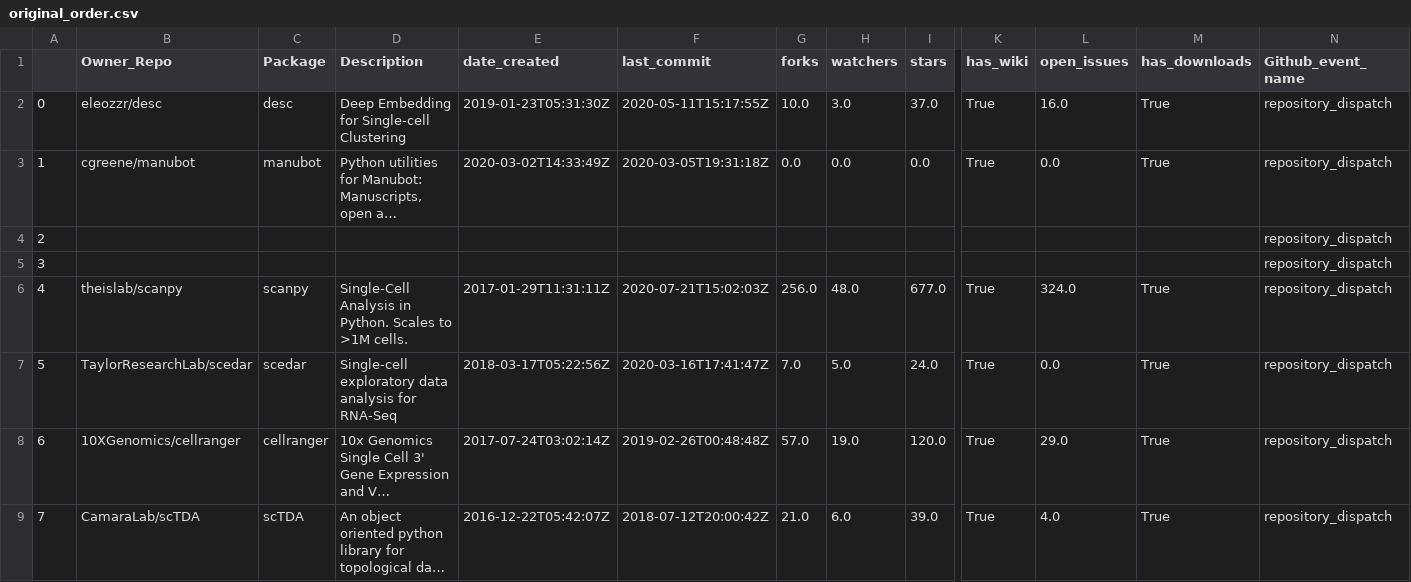
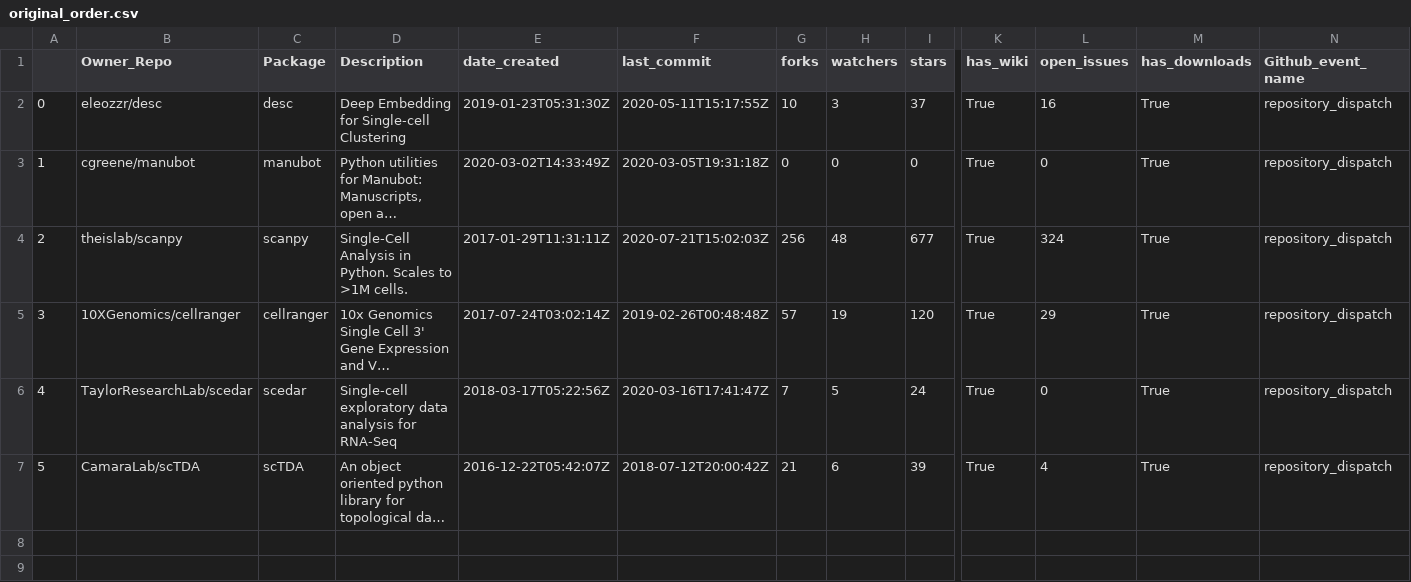
Before and after one commit to benstear/biopypir_logs, a CSV file: original_order.csv, drawn as a sheet; only a part is shown, gaps mark what is left out; long unchanged cells end in …; removed rows and columns are numbered as before the commit, all else as after; rows hold the shown columns only; the diff names each change by its address in the sheet, - before the commit and + after, or states it on an @@ line.

```diff
--- a/original_order.csv
+++ b/original_order.csv
-G2 (forks): 10.0
+G2 (forks): 10
-H2 (watchers): 3.0
+H2 (watchers): 3
-I2 (stars): 37.0
+I2 (stars): 37
-L2 (open_issues): 16.0
+L2 (open_issues): 16
-G3 (forks): 0.0
+G3 (forks): 0
-H3 (watchers): 0.0
+H3 (watchers): 0
-I3 (stars): 0.0
+I3 (stars): 0
-L3 (open_issues): 0.0
+L3 (open_issues): 0
-row 4: 2 |  |  |  |  |  |  |  |  |  |  |  | repository_dispatch
-row 5: 3 |  |  |  |  |  |  |  |  |  |  |  | repository_dispatch
@@ column A renumbered from row 4 down @@
-G4 (forks): 256.0
+G4 (forks): 256
-H4 (watchers): 48.0
+H4 (watchers): 48
-I4 (stars): 677.0
+I4 (stars): 677
-L4 (open_issues): 324.0
+L4 (open_issues): 324
-row 7: 5 | TaylorResearchLab/scedar | scedar | Single-cell exploratory data analysis for RNA-Seq | 2018-03-17T05:22:56Z | 2020-03-16T17:41:47Z | 7.0 | 5.0 | 24.0 | True | 0.0 | True | repository_dispatch
-G5 (forks): 57.0
+G5 (forks): 57
-H5 (watchers): 19.0
+H5 (watchers): 19
-I5 (stars): 120.0
+I5 (stars): 120
-L5 (open_issues): 29.0
+L5 (open_issues): 29
+row 6: 4 | TaylorResearchLab/scedar | scedar | Single-cell exploratory data analysis for RNA-Seq | 2018-03-17T05:22:56Z | 2020-03-16T17:41:47Z | 7 | 5 | 24 | True | 0 | True | repository_dispatch
-G7 (forks): 21.0
+G7 (forks): 21
-H7 (watchers): 6.0
+H7 (watchers): 6
-I7 (stars): 39.0
+I7 (stars): 39
-L7 (open_issues): 4.0
+L7 (open_issues): 4
```
Also changed, not shown: log_matrix.csv, reordered.csv, 3 other files.
